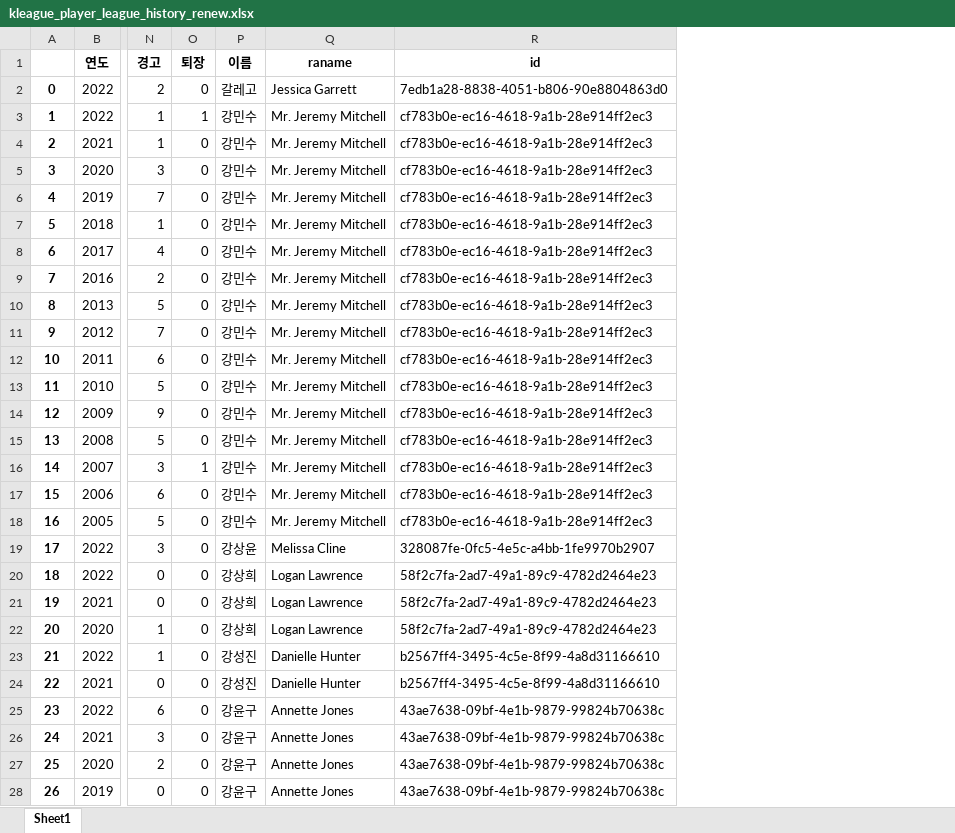
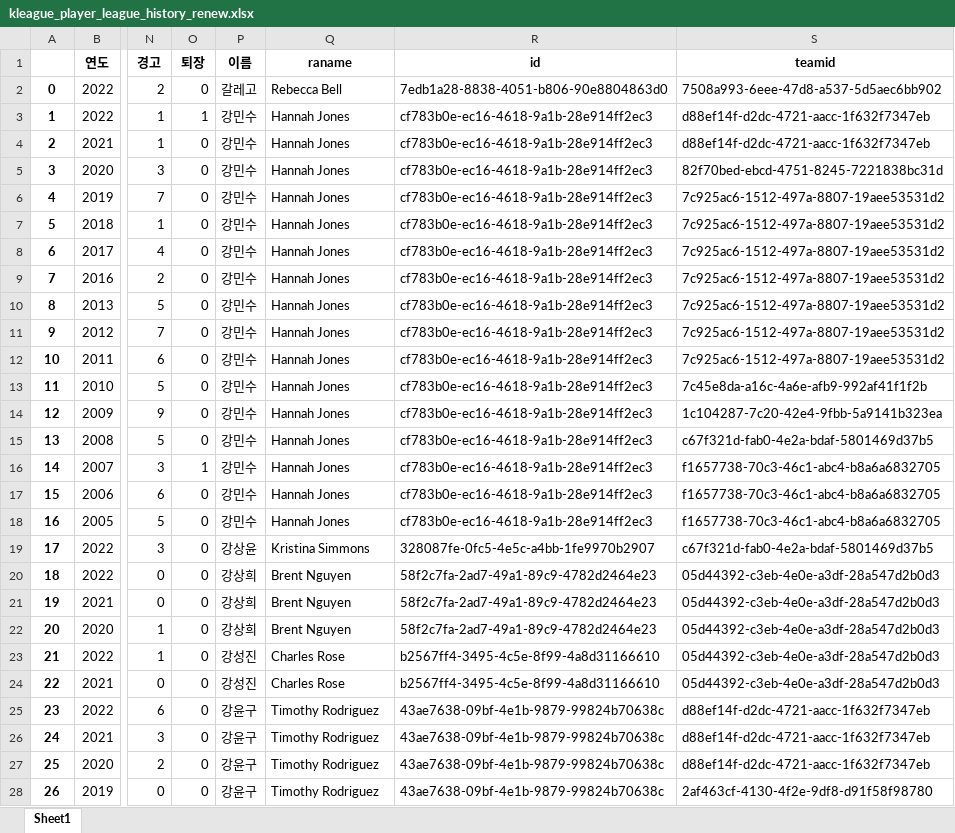
Before and after one commit to 2022-DB-502-Group2-Project/Oracle-Query-Script, an Excel workbook: datas_to_english/kleague_player_league_history_renew.xlsx, sheet Sheet1, drawn as a sheet; only a part is shown, gaps mark what is left out; values as stored, in another font and other column widths than the file's, no borders; the diff covers the shown part only; the diff names each change by its address in the sheet, - before the commit and + after, or states it on an @@ line.

```diff
--- a/datas_to_english/kleague_player_league_history_renew.xlsx (sheet Sheet1)
+++ b/datas_to_english/kleague_player_league_history_renew.xlsx (sheet Sheet1)
+column S (teamid), rows 2-28: 7508a993-6eee-47d8-a537-5d5aec6bb902 | d88ef14f-d2dc-4721-aacc-1f632f7347eb | d88ef14f-d2dc-4721-aacc-1f632f7347eb | 82f70bed-ebcd-4751-8245-7221838bc31d | 7c925ac6-1512-497a-8807-19aee53531d2 | 7c925ac6-1512-497a-8807-19aee53531d2 | 7c925ac6-1512-497a-8807-19aee53531d2 | 7c925ac6-1512-497a-8807-19aee53531d2 | 7c925ac6-1512-497a-8807-19aee53531d2 | 7c925ac6-1512-497a-8807-19aee53531d2 | 7c925ac6-1512-497a-8807-19aee53531d2 | 7c45e8da-a16c-4a6e-afb9-992af41f1f2b | 1c104287-7c20-42e4-9fbb-5a9141b323ea | c67f321d-fab0-4e2a-bdaf-5801469d37b5 | f1657738-70c3-46c1-abc4-b8a6a6832705 | f1657738-70c3-46c1-abc4-b8a6a6832705 | f1657738-70c3-46c1-abc4-b8a6a6832705 | c67f321d-fab0-4e2a-bdaf-5801469d37b5 | 05d44392-c3eb-4e0e-a3df-28a547d2b0d3 | 05d44392-c3eb-4e0e-a3df-28a547d2b0d3 | 05d44392-c3eb-4e0e-a3df-28a547d2b0d3 | 05d44392-c3eb-4e0e-a3df-28a547d2b0d3 | 05d44392-c3eb-4e0e-a3df-28a547d2b0d3 | d88ef14f-d2dc-4721-aacc-1f632f7347eb | d88ef14f-d2dc-4721-aacc-1f632f7347eb | d88ef14f-d2dc-4721-aacc-1f632f7347eb | 2af463cf-4130-4f2e-9df8-d91f58f98780
-Q2 (raname): Jessica Garrett
+Q2 (raname): Rebecca Bell
-Q3:Q18 (raname): Mr. Jeremy Mitchell
+Q3:Q18 (raname): Hannah Jones
-Q19 (raname): Melissa Cline
+Q19 (raname): Kristina Simmons
-Q20:Q22 (raname): Logan Lawrence
+Q20:Q22 (raname): Brent Nguyen
-Q23:Q24 (raname): Danielle Hunter
+Q23:Q24 (raname): Charles Rose
-Q25:Q28 (raname): Annette Jones
+Q25:Q28 (raname): Timothy Rodriguez
```
Also changed, not shown: 767 edited cells elsewhere in this sheet, datas_to_english/kleague_player_information_renew.xlsx, datas_to_english/previous_league_history_renew.xlsx, 9 other files.
